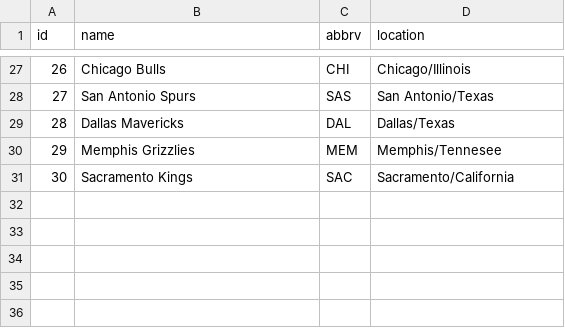
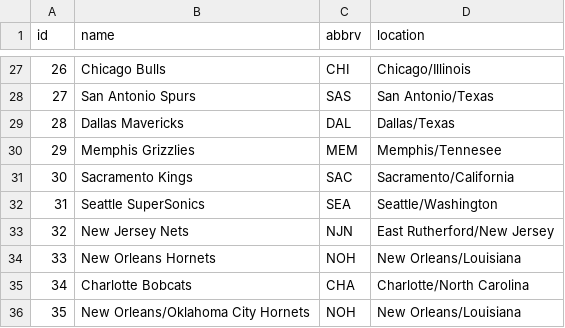
Before and after one commit to 0111010001100100/NBAStatScraper, a CSV file: NBAStatScraper/csv/teams.csv, drawn as a sheet; only a part is shown, gaps mark what is left out.

```diff
--- a/NBAStatScraper/csv/teams.csv
+++ b/NBAStatScraper/csv/teams.csv
@@ -31 +31,6 @@ id,name,abbrv,location
 30,Sacramento Kings,SAC,Sacramento/California
+31,Seattle SuperSonics,SEA,Seattle/Washington
+32,New Jersey Nets,NJN,East Rutherford/New Jersey
+33,New Orleans Hornets,NOH,New Orleans/Louisiana
+34,Charlotte Bobcats,CHA,Charlotte/North Carolina
+35,New Orleans/Oklahoma City Hornets,NOH,New Orleans/Louisiana
```
Also changed, not shown: 11 other files.
